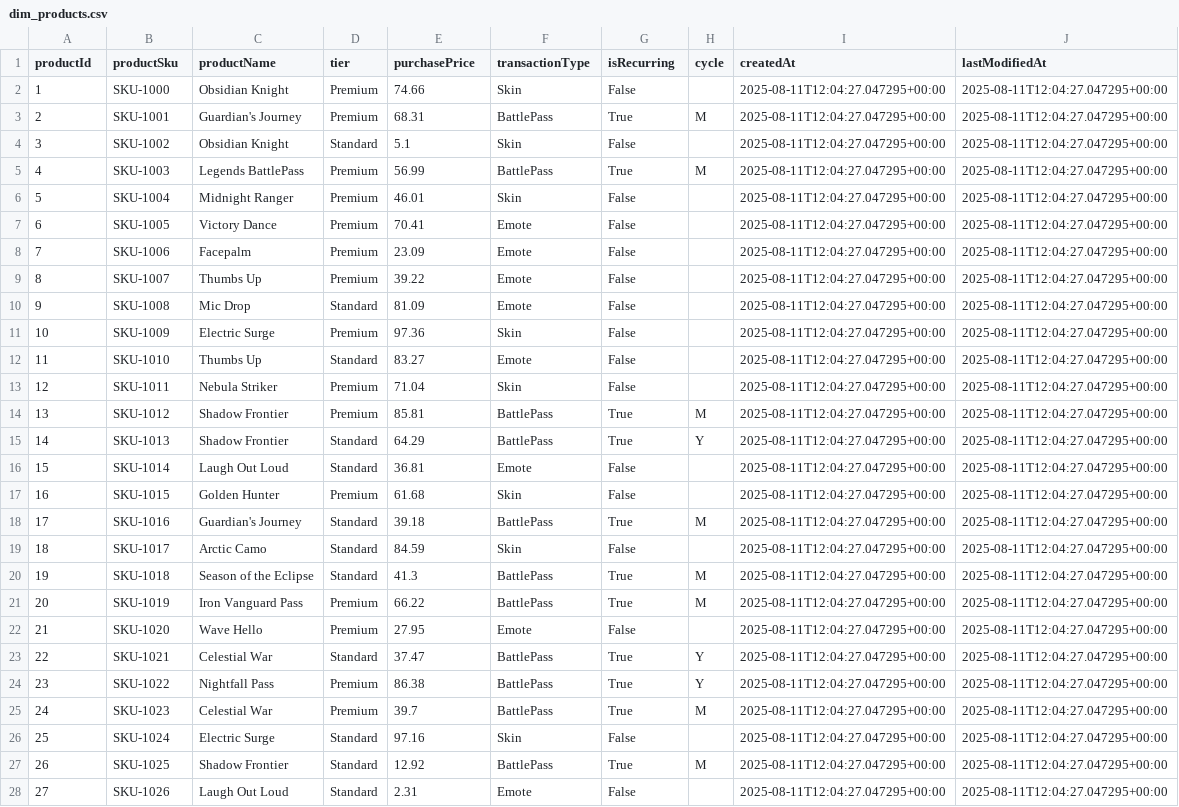
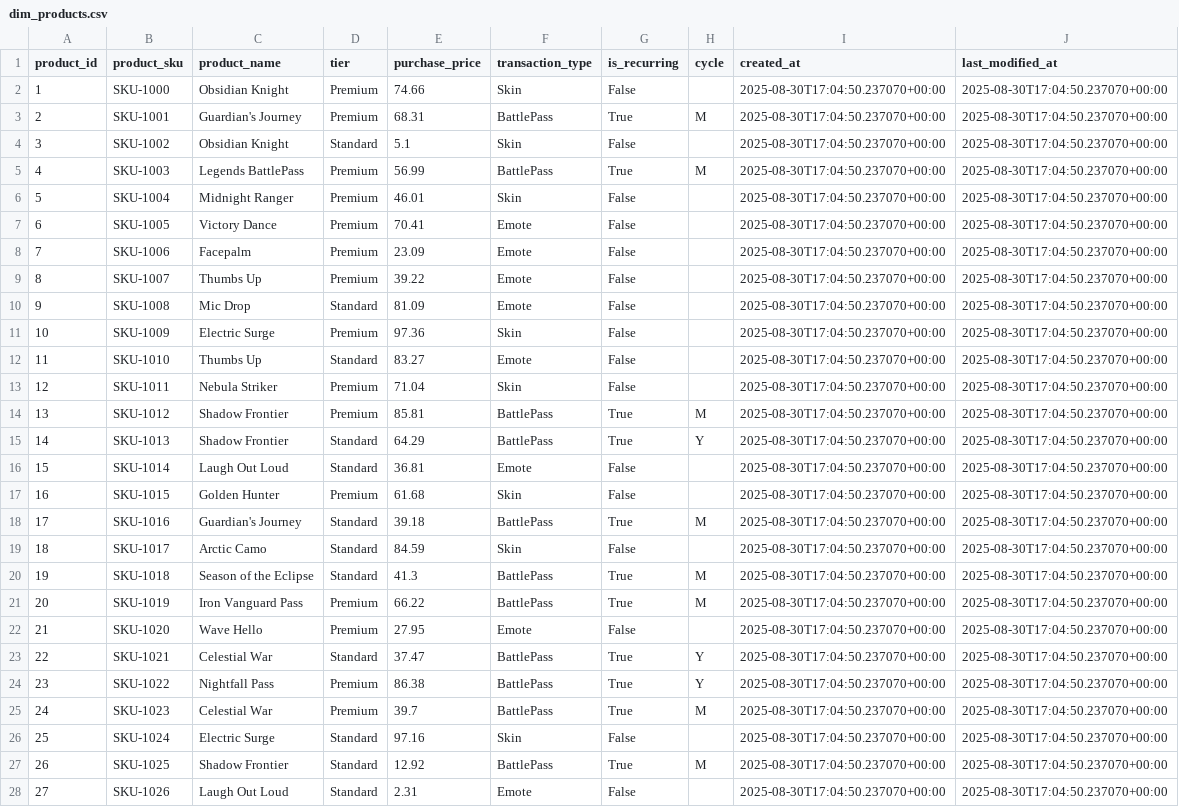
Before and after one commit to ChrisAdan/leap, a CSV file: dbt_project/seeds/dim_products.csv, drawn as a sheet; only a part is shown; the diff covers the shown part only; the diff names each change by its address in the sheet, - before the commit and + after, or states it on an @@ line.

Commit message:
Feat: add autogenerated products seed

```diff
--- a/dbt_project/seeds/dim_products.csv
+++ b/dbt_project/seeds/dim_products.csv
-A1: productId
+A1: product_id
-B1: productSku
+B1: product_sku
-C1: productName
+C1: product_name
-E1: purchasePrice
+E1: purchase_price
-F1: transactionType
+F1: transaction_type
-G1: isRecurring
+G1: is_recurring
-I1: createdAt
+I1: created_at
-J1: lastModifiedAt
+J1: last_modified_at
-I2:I28 (created_at): 2025-08-11T12:04:27.047295+00:00
+I2:I28 (created_at): 2025-08-30T17:04:50.237070+00:00
-J2:J28 (last_modified_at): 2025-08-11T12:04:27.047295+00:00
+J2:J28 (last_modified_at): 2025-08-30T17:04:50.237070+00:00
```
Also changed, not shown: 26 edited cells elsewhere in this file, 1 other file.
